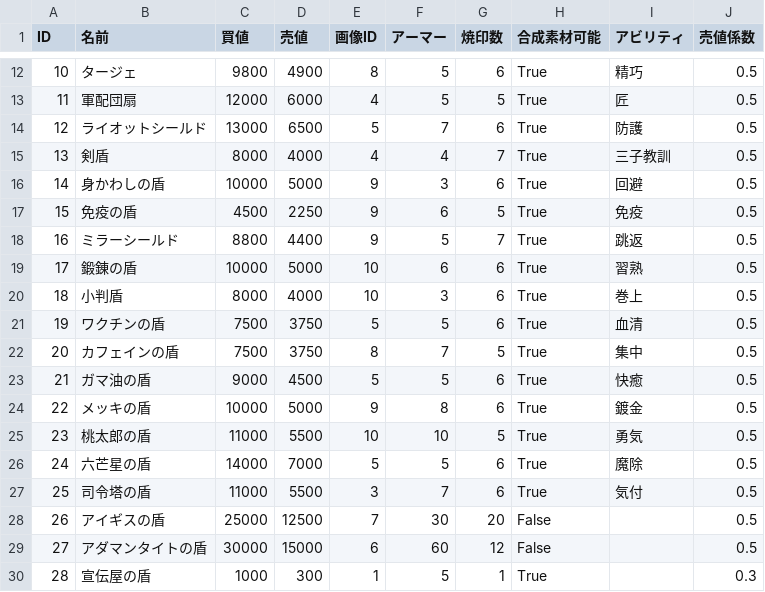
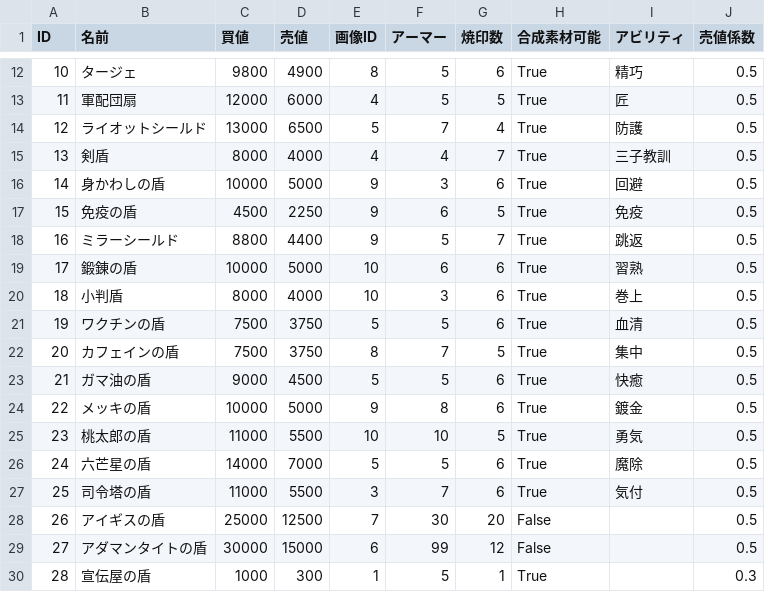
Before and after one commit to gif-hara/MineS, a CSV file: Assets/DataSources/Csv/ShieldMasterData.csv, drawn as a sheet; only a part is shown, gaps mark what is left out.

```diff
--- a/Assets/DataSources/Csv/ShieldMasterData.csv
+++ b/Assets/DataSources/Csv/ShieldMasterData.csv
@@ -13,3 +13,3 @@ ID,名前,買値,売値,画像ID,アーマー,焼印数,合成素材可能,ア
 11,軍配団扇,12000,6000,4,5,5,True,匠,0.5
-12,ライオットシールド,13000,6500,5,7,6,True,防護,0.5
+12,ライオットシールド,13000,6500,5,7,4,True,防護,0.5
 13,剣盾,8000,4000,4,4,7,True,三子教訓,0.5
@@ -28,3 +28,3 @@ ID,名前,買値,売値,画像ID,アーマー,焼印数,合成素材可能,ア
 26,アイギスの盾,25000,12500,7,30,20,False,,0.5
-27,アダマンタイトの盾,30000,15000,6,60,12,False,,0.5
+27,アダマンタイトの盾,30000,15000,6,99,12,False,,0.5
 28,宣伝屋の盾,1000,300,1,5,1,True,,0.3
```
Also changed, not shown: Assets/DataSources/Csv/WeaponMasterData.csv, 5 other files.
